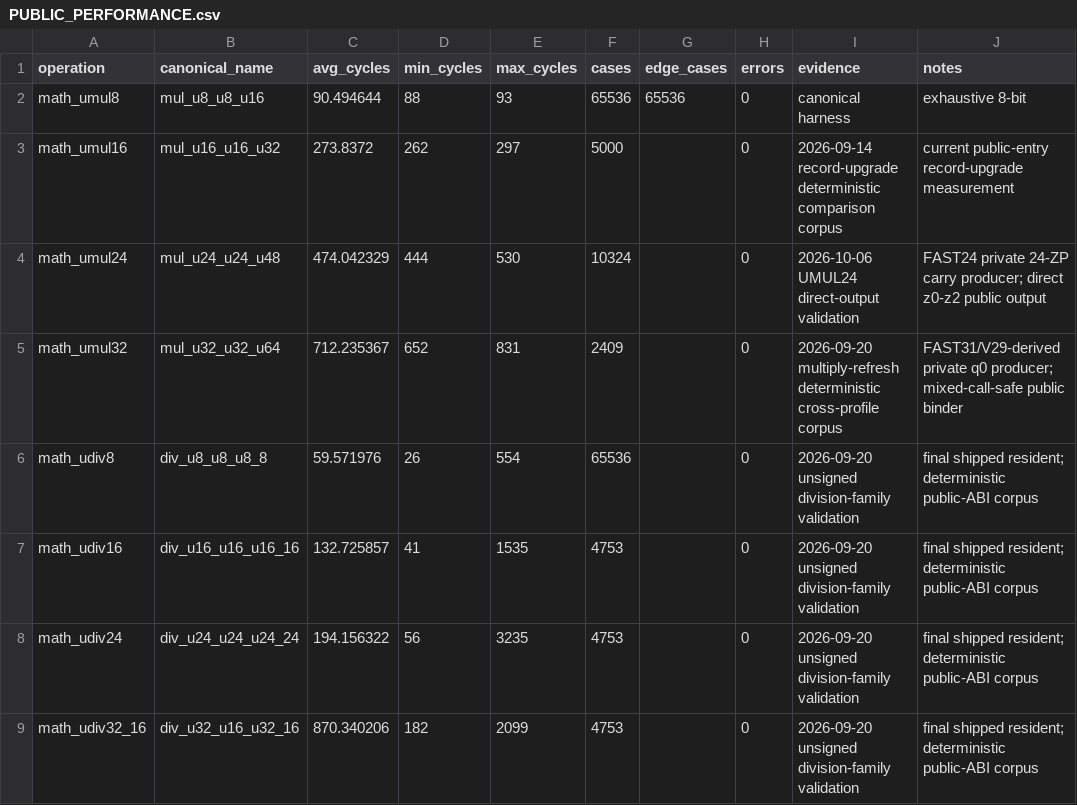
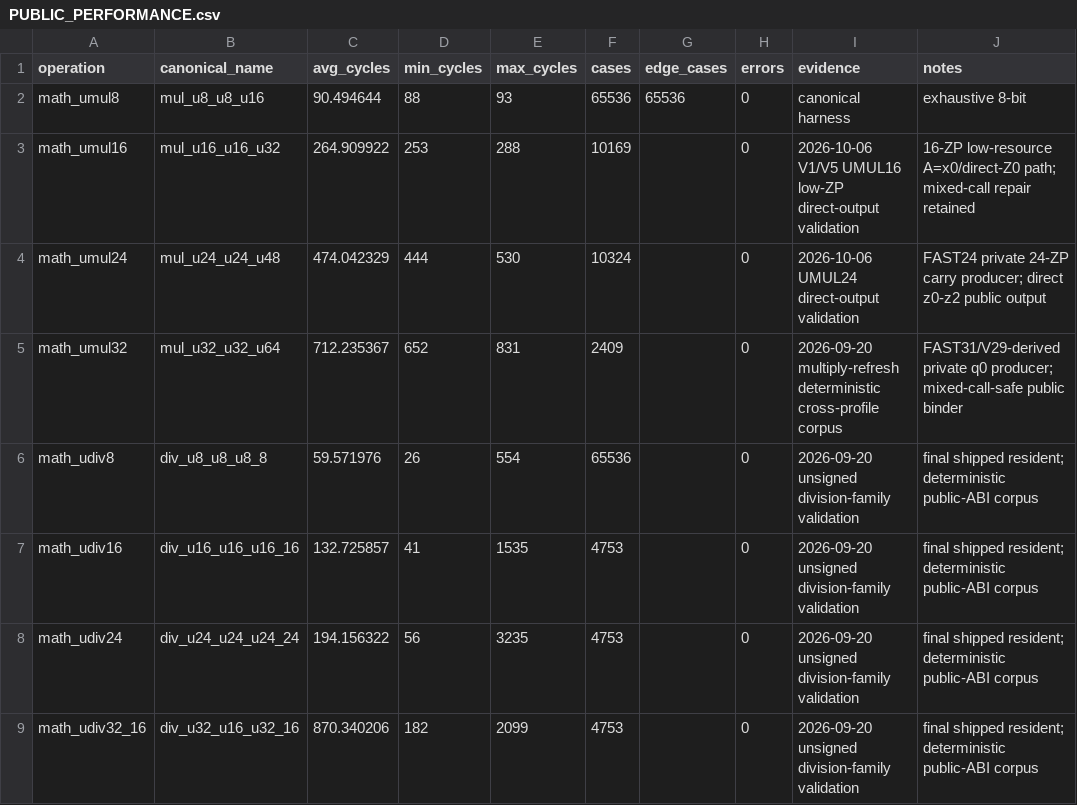
Before and after one commit to floppyrom/C64-Math-Library, a CSV file: v1_balanced/PUBLIC_PERFORMANCE.csv, drawn as a sheet; only a part is shown.

Commit message:
Update V1 UMUL16 performance evidence

```diff
--- a/v1_balanced/PUBLIC_PERFORMANCE.csv
+++ b/v1_balanced/PUBLIC_PERFORMANCE.csv
@@ -2,3 +2,3 @@ operation,canonical_name,avg_cycles,min_cycles,max_cycles,cases,edge_cases,error
 math_umul8,mul_u8_u8_u16,90.494644,88,93,65536,65536,0,canonical harness,exhaustive 8-bit
-math_umul16,mul_u16_u16_u32,273.8372,262,297,5000,,0,2026-09-14 record-upgrade deterministic comparison corpus,current public-entry record-upgrade measurement
+math_umul16,mul_u16_u16_u32,264.909922,253,288,10169,,0,2026-10-06 V1/V5 UMUL16 low-ZP direct-output validation,16-ZP low-resource A=x0/direct-Z0 path; mixed-call repair retained
 math_umul24,mul_u24_u24_u48,474.042329,444,530,10324,,0,2026-10-06 UMUL24 direct-output validation,FAST24 private 24-ZP carry producer; direct z0-z2 public output
```
